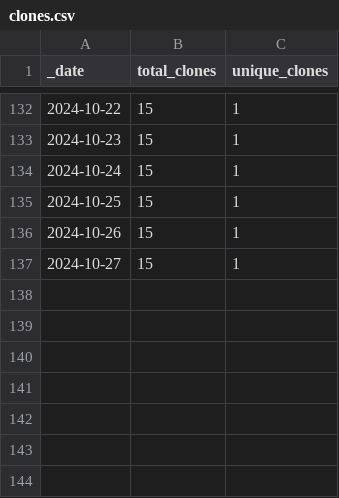
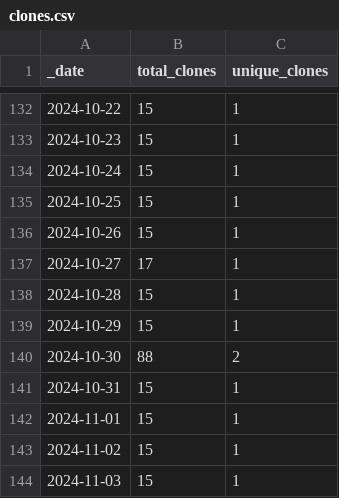
Before and after one commit to ansible-middleware/wildfly, a CSV file: traffic/clones.csv, drawn as a sheet; only a part is shown, gaps mark what is left out.

Commit message:
GitHub traffic

```diff
--- a/traffic/clones.csv
+++ b/traffic/clones.csv
@@ -136,2 +136,9 @@ _date,total_clones,unique_clones
 2024-10-26,15,1
-2024-10-27,15,1
+2024-10-27,17,1
+2024-10-28,15,1
+2024-10-29,15,1
+2024-10-30,88,2
+2024-10-31,15,1
+2024-11-01,15,1
+2024-11-02,15,1
+2024-11-03,15,1
```
Also changed, not shown: traffic/views.csv, 1 other file.
